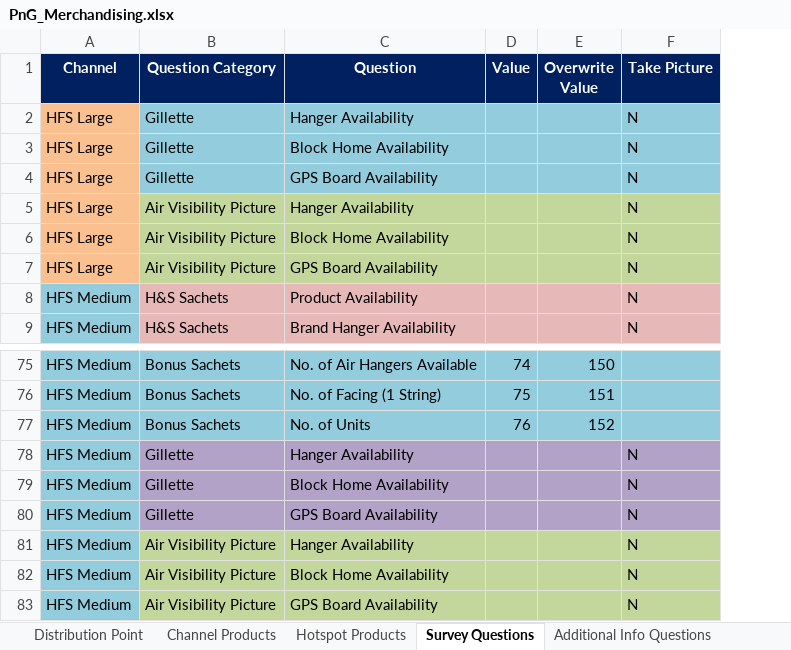
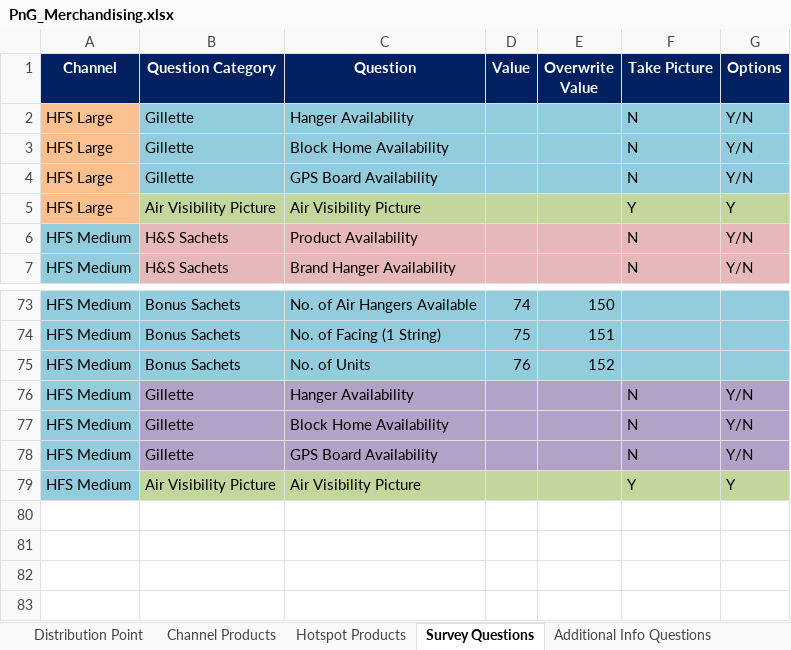
Before and after one commit to fahadshah868/PnG_Merchandising, an Excel workbook: PnG_Merchandising/PnG_Merchandising.xlsx, sheet Survey Questions, drawn as a sheet; only a part is shown, gaps mark what is left out; values as stored, in another font and other column widths than the file's, no borders; removed rows and columns are numbered as before the commit, all else as after; the diff names each change by its address in the sheet, - before the commit and + after, or states it on an @@ line.

```diff
--- a/PnG_Merchandising/PnG_Merchandising.xlsx (sheet Survey Questions)
+++ b/PnG_Merchandising/PnG_Merchandising.xlsx (sheet Survey Questions)
+column G (Options), rows 2-7: Y/N | Y/N | Y/N | Y | Y/N | Y/N; rows 76-79: Y/N | Y/N | Y/N | Y
-row 5: HFS Large | Air Visibility Picture | Hanger Availability |  |  | N
-row 6: HFS Large | Air Visibility Picture | Block Home Availability |  |  | N
-C5 (Question): GPS Board Availability
+C5 (Question): Air Visibility Picture
-F5 (Take Picture): N
+F5 (Take Picture): Y
-row 81: HFS Medium | Air Visibility Picture | Hanger Availability |  |  | N
-row 82: HFS Medium | Air Visibility Picture | Block Home Availability |  |  | N
-C79 (Question): GPS Board Availability
+C79 (Question): Air Visibility Picture
-F79 (Take Picture): N
+F79 (Take Picture): Y
```
Also changed, not shown: sheet Additional Info Questions, 9 other files.
